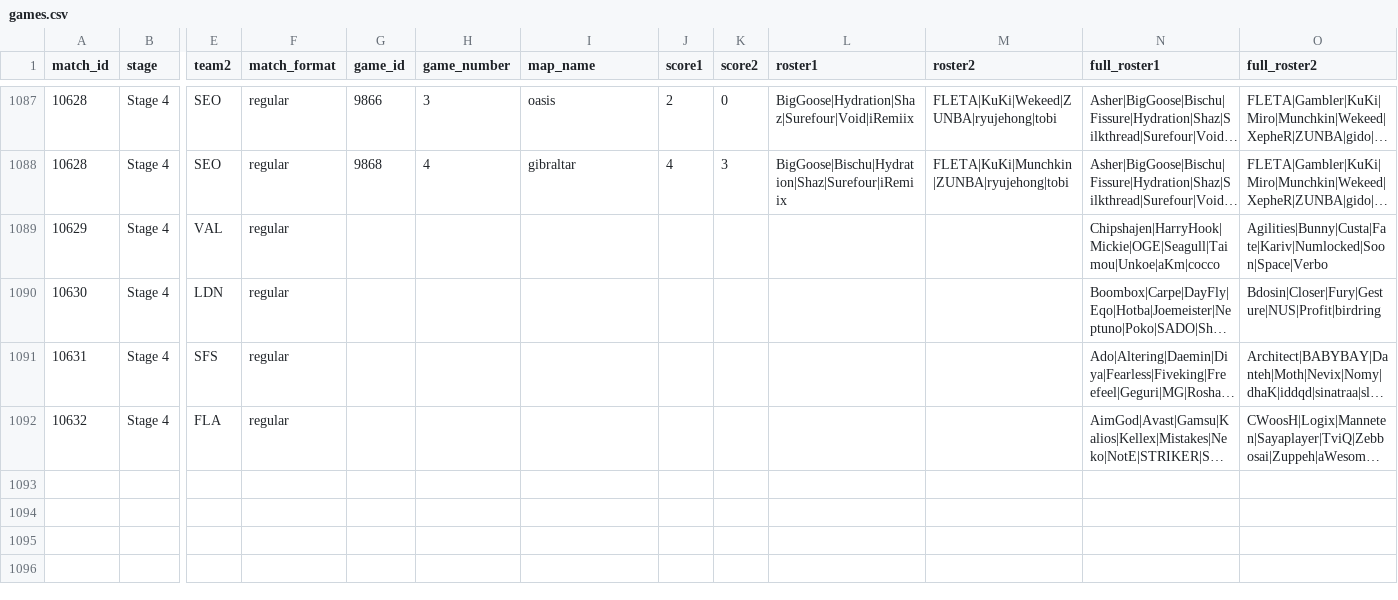
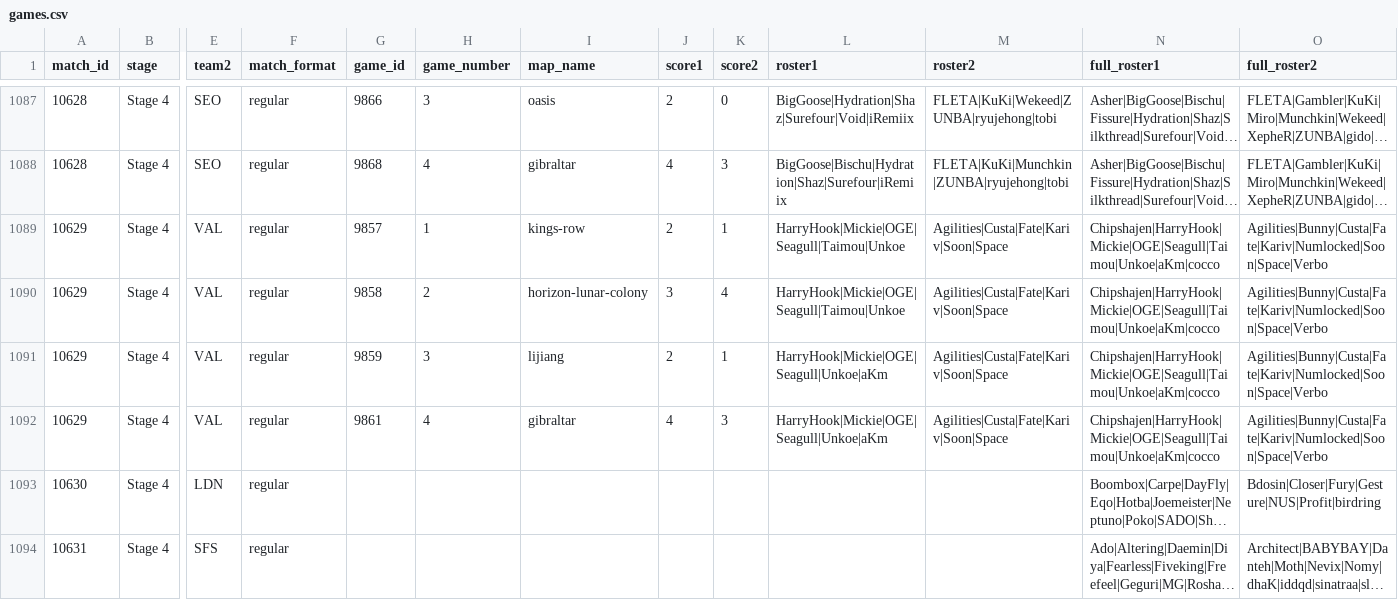
Before and after one commit to ClumsyLee/owl-sr, a CSV file: games.csv, drawn as a sheet; only a part is shown, gaps mark what is left out; the shorter side is filled out with more unchanged rows; long unchanged cells end in …; rows hold the shown columns only; the diff names each change by its address in the sheet, - before the commit and + after, or states it on an @@ line.

Commit message:
Update data.

```diff
--- a/games.csv
+++ b/games.csv
-G1089 (game_id): (empty)
+G1089 (game_id): 9857
-H1089 (game_number): (empty)
+H1089 (game_number): 1
-I1089 (map_name): (empty)
+I1089 (map_name): kings-row
-J1089 (score1): (empty)
+J1089 (score1): 2
-K1089 (score2): (empty)
+K1089 (score2): 1
-L1089 (roster1): (empty)
+L1089 (roster1): HarryHook|Mickie|OGE|Seagull|Taimou|Unkoe
-M1089 (roster2): (empty)
+M1089 (roster2): Agilities|Custa|Fate|Kariv|Soon|Space
+row 1090: 10629 | Stage 4 | VAL | regular | 9858 | 2 | horizon-lunar-colony | 3 | 4 | HarryHook|Mickie|OGE|Seagull|Taimou|Unkoe | Agilities|Custa|Fate|Kariv|Soon|Space | Chipshajen|HarryHook|Mickie|OGE|Seagull|Taimou|Unkoe|aKm|cocco | Agilities|Bunny|Custa|Fate|Kariv|Numlocked|Soon|Space|Verbo
+row 1091: 10629 | Stage 4 | VAL | regular | 9859 | 3 | lijiang | 2 | 1 | HarryHook|Mickie|OGE|Seagull|Unkoe|aKm | Agilities|Custa|Fate|Kariv|Soon|Space | Chipshajen|HarryHook|Mickie|OGE|Seagull|Taimou|Unkoe|aKm|cocco | Agilities|Bunny|Custa|Fate|Kariv|Numlocked|Soon|Space|Verbo
+row 1092: 10629 | Stage 4 | VAL | regular | 9861 | 4 | gibraltar | 4 | 3 | HarryHook|Mickie|OGE|Seagull|Unkoe|aKm | Agilities|Custa|Fate|Kariv|Soon|Space | Chipshajen|HarryHook|Mickie|OGE|Seagull|Taimou|Unkoe|aKm|cocco | Agilities|Bunny|Custa|Fate|Kariv|Numlocked|Soon|Space|Verbo
```
Also changed, not shown: ratings.csv, 4 other files.
